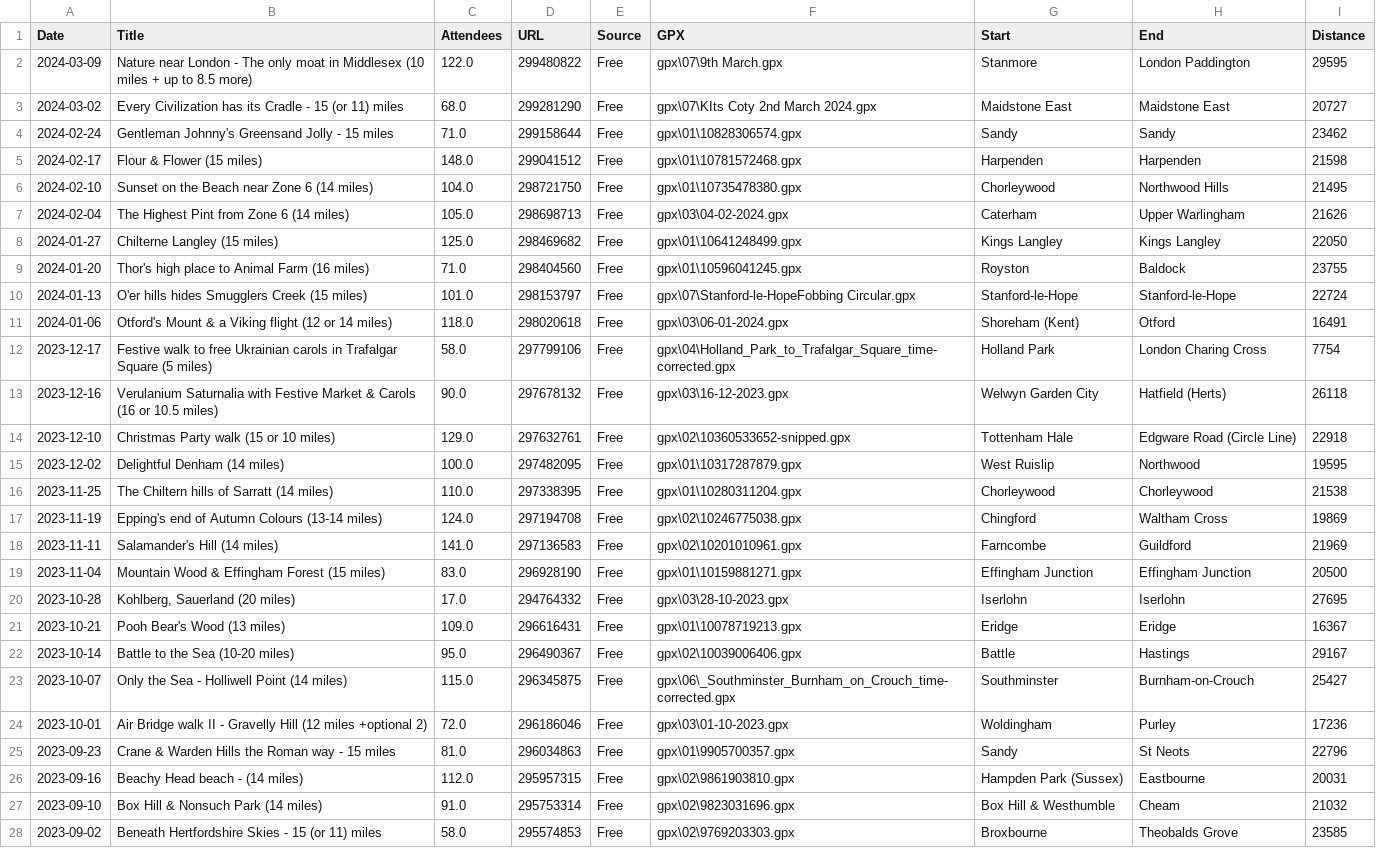
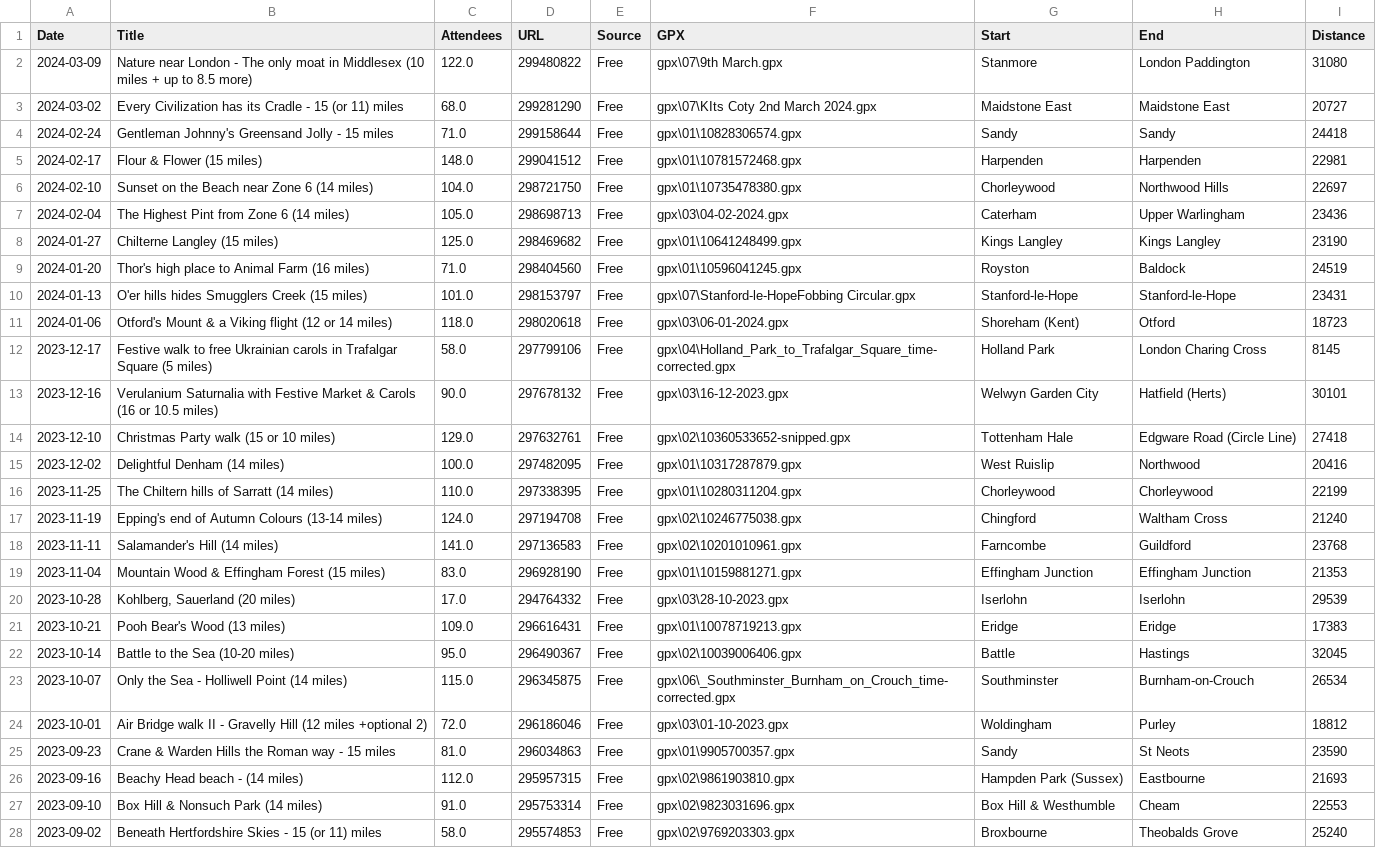
Before and after one commit to james-stuff/chris-map, a CSV file: HikeDetails.csv, drawn as a sheet; only a part is shown; the diff covers the shown part only; the diff names each change by its address in the sheet, - before the commit and + after, or states it on an @@ line.

Commit message:
More fine-grained sampling gives better distance estimates

```diff
--- a/HikeDetails.csv
+++ b/HikeDetails.csv
-I2 (Distance): 29595
+I2 (Distance): 31080
-I4 (Distance): 23462
+I4 (Distance): 24418
-I5 (Distance): 21598
+I5 (Distance): 22981
-I6 (Distance): 21495
+I6 (Distance): 22697
-I7 (Distance): 21626
+I7 (Distance): 23436
-I8 (Distance): 22050
+I8 (Distance): 23190
-I9 (Distance): 23755
+I9 (Distance): 24519
-I10 (Distance): 22724
+I10 (Distance): 23431
-I11 (Distance): 16491
+I11 (Distance): 18723
-I12 (Distance): 7754
+I12 (Distance): 8145
-I13 (Distance): 26118
+I13 (Distance): 30101
-I14 (Distance): 22918
+I14 (Distance): 27418
-I15 (Distance): 19595
+I15 (Distance): 20416
-I16 (Distance): 21538
+I16 (Distance): 22199
-I17 (Distance): 19869
+I17 (Distance): 21240
-I18 (Distance): 21969
+I18 (Distance): 23768
-I19 (Distance): 20500
+I19 (Distance): 21353
-I20 (Distance): 27695
+I20 (Distance): 29539
-I21 (Distance): 16367
+I21 (Distance): 17383
-I22 (Distance): 29167
+I22 (Distance): 32045
-I23 (Distance): 25427
+I23 (Distance): 26534
-I24 (Distance): 17236
+I24 (Distance): 18812
-I25 (Distance): 22796
+I25 (Distance): 23590
-I26 (Distance): 20031
+I26 (Distance): 21693
-I27 (Distance): 21032
+I27 (Distance): 22553
-I28 (Distance): 23585
+I28 (Distance): 25240
```
Also changed, not shown: 128 edited cells elsewhere in this file, 1 other file.
